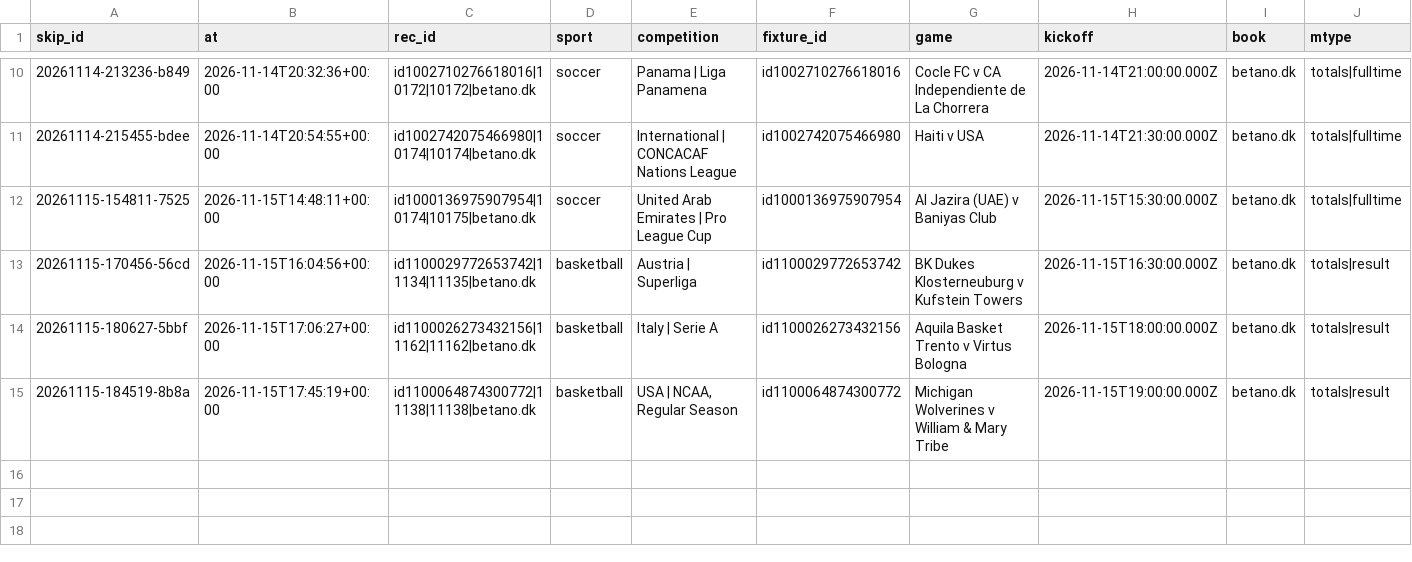
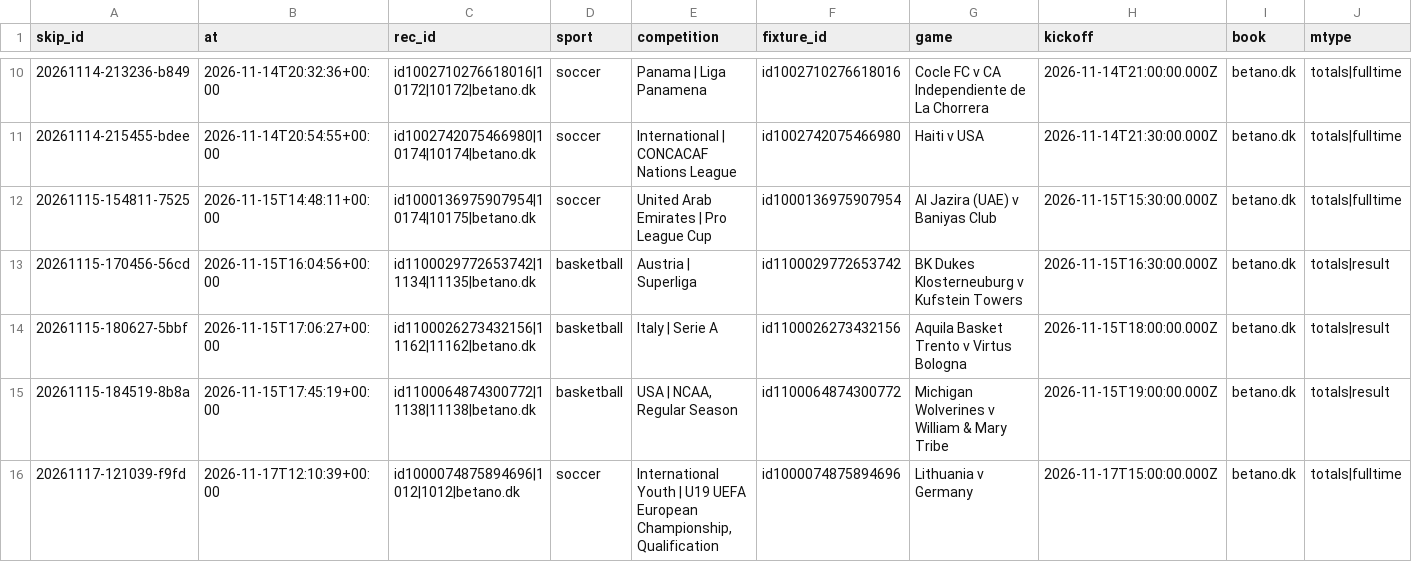
Before and after one commit to lukkeodds/livetest-log, a CSV file: data/skips.csv, drawn as a sheet; only a part is shown, gaps mark what is left out; rows hold the shown columns only; the diff names each change by its address in the sheet, - before the commit and + after, or states it on an @@ line.

Commit message:
snapshot 20261117T121402Z: skips.csv, notified.csv

```diff
--- a/data/skips.csv
+++ b/data/skips.csv
+row 16: 20261117-121039-f9fd | 2026-11-17T12:10:39+00:00 | id1000074875894696|1012|1012|betano.dk | soccer | International Youth | U19 UEFA European Championship, Qualification | id1000074875894696 | Lithuania v Germany | 2026-11-17T15:00:00.000Z | betano.dk | totals|fulltime
```
Also changed, not shown: data/notified.csv, 2 other files.
